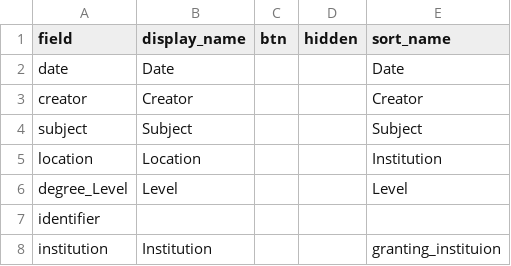
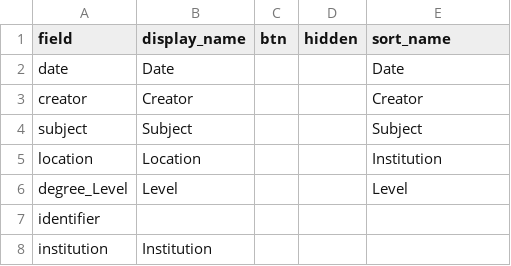
Before and after one commit to info663-sp25/team2, a CSV file: _data/config-browse.csv, drawn as a sheet.

Commit message:
Update config-browse.csv

```diff
--- a/_data/config-browse.csv
+++ b/_data/config-browse.csv
@@ -7,2 +7,2 @@ degree_Level,Level,,,Level
 identifier,,,,
-institution,Institution,,,granting_instituion
+institution,Institution,,,
```
